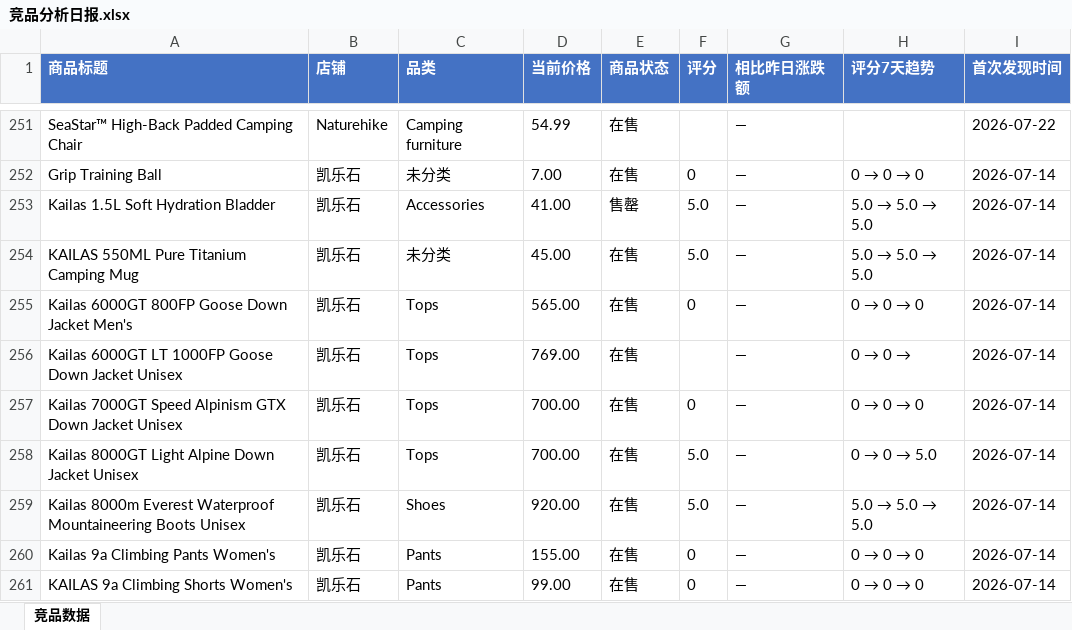
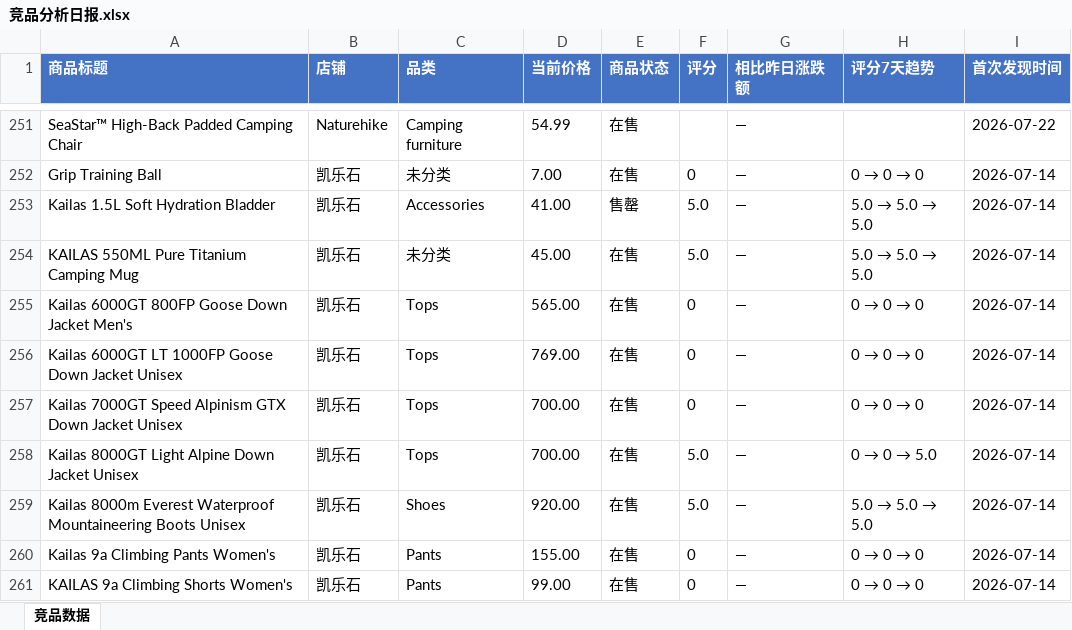
Before and after one commit to vggb98899-cmyk/competitor-monitor, an Excel workbook: output/竞品分析日报.xlsx, sheet 竞品数据, drawn as a sheet; only a part is shown, gaps mark what is left out; values as stored, in another font and other column widths than the file's, no borders; the diff names each change by its address in the sheet, - before the commit and + after, or states it on an @@ line.

```diff
--- a/output/竞品分析日报.xlsx (sheet 竞品数据)
+++ b/output/竞品分析日报.xlsx (sheet 竞品数据)
-F256 (评分): (empty)
+F256 (评分): 0
@@ H256 (评分7天趋势): 0 → 0 → → 0 → 0 → 0 @@
```
Also changed, not shown: 5 other files.
